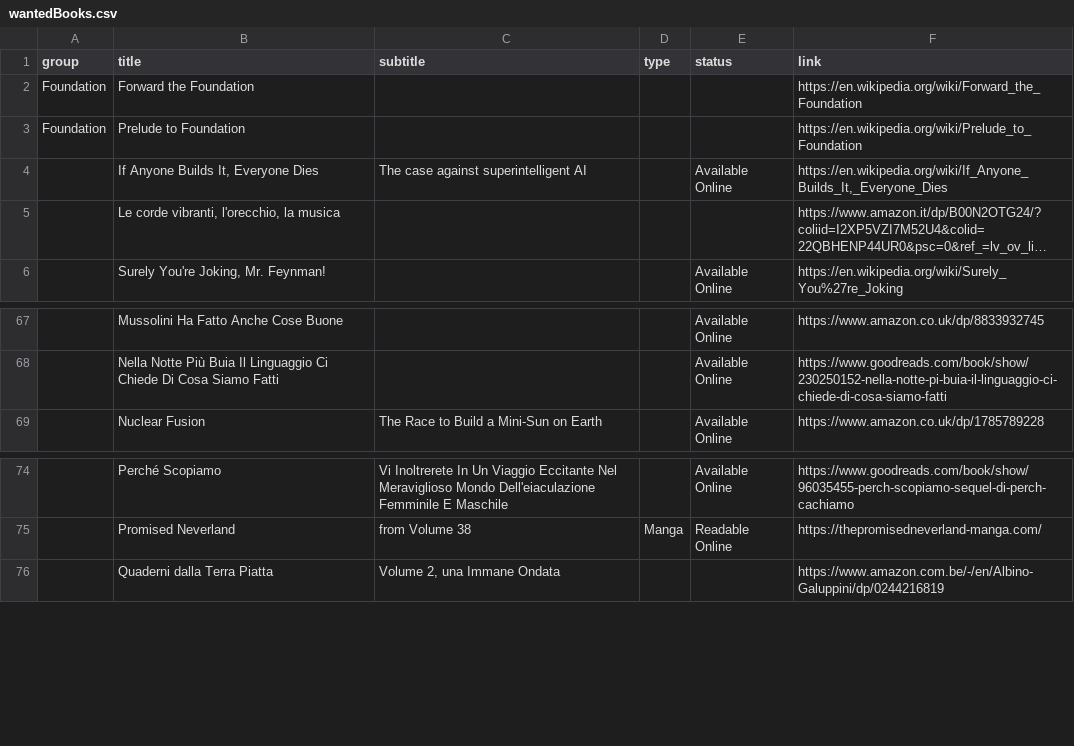
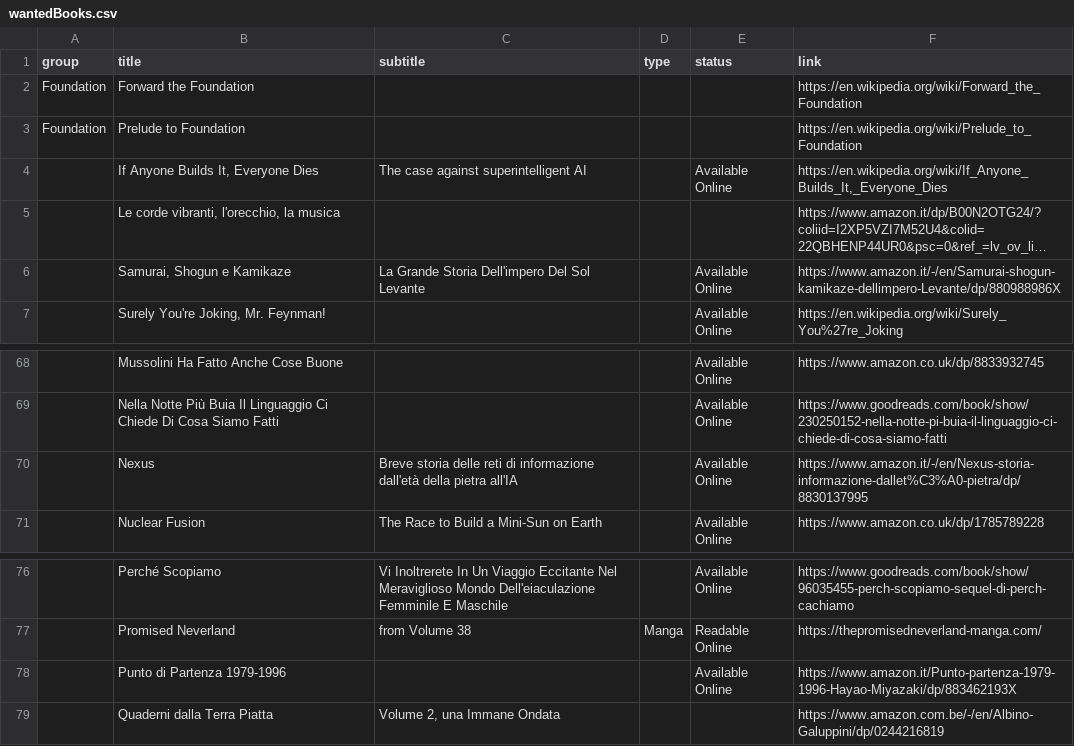
Before and after one commit to benkio/benkio.github.io, a CSV file: data/wantedBooks.csv, drawn as a sheet; only a part is shown, gaps mark what is left out; long unchanged cells end in …; the diff names each change by its address in the sheet, - before the commit and + after, or states it on an @@ line.

Commit message:
🆕 Books

```diff
--- a/data/wantedBooks.csv
+++ b/data/wantedBooks.csv
+row 6:  | Samurai, Shogun e Kamikaze | La Grande Storia Dell'impero Del Sol Levante |  | Available Online | https://www.amazon.it/-/en/Samurai-shogun-kamikaze-dellimpero-Levante/dp/880988986X
+row 70:  | Nexus | Breve storia delle reti di informazione dall'età della pietra all'IA |  | Available Online | https://www.amazon.it/-/en/Nexus-storia-informazione-dallet%C3%A0-pietra/dp/8830137995
+row 78:  | Punto di Partenza 1979-1996 |  |  | Available Online | https://www.amazon.it/Punto-partenza-1979-1996-Hayao-Miyazaki/dp/883462193X
```
Also changed, not shown: 1 other file.
